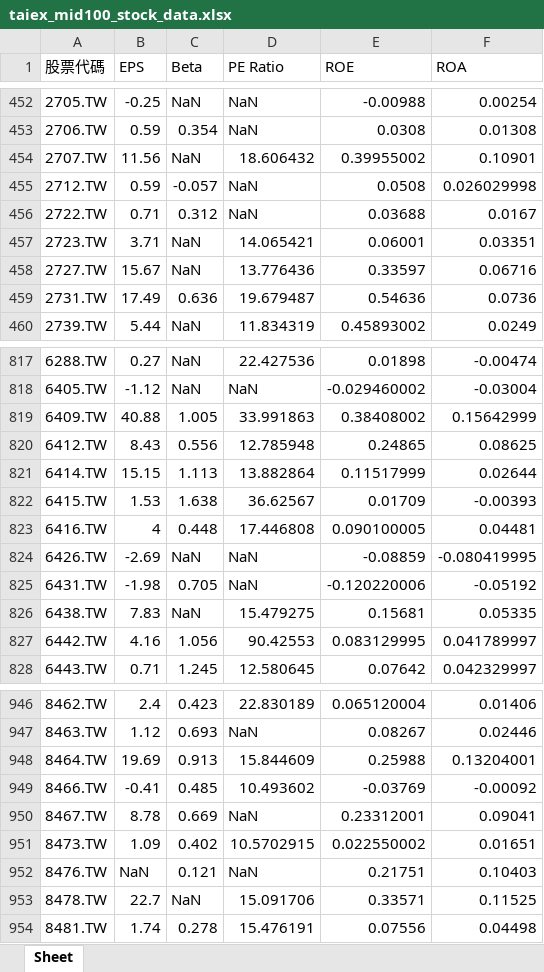
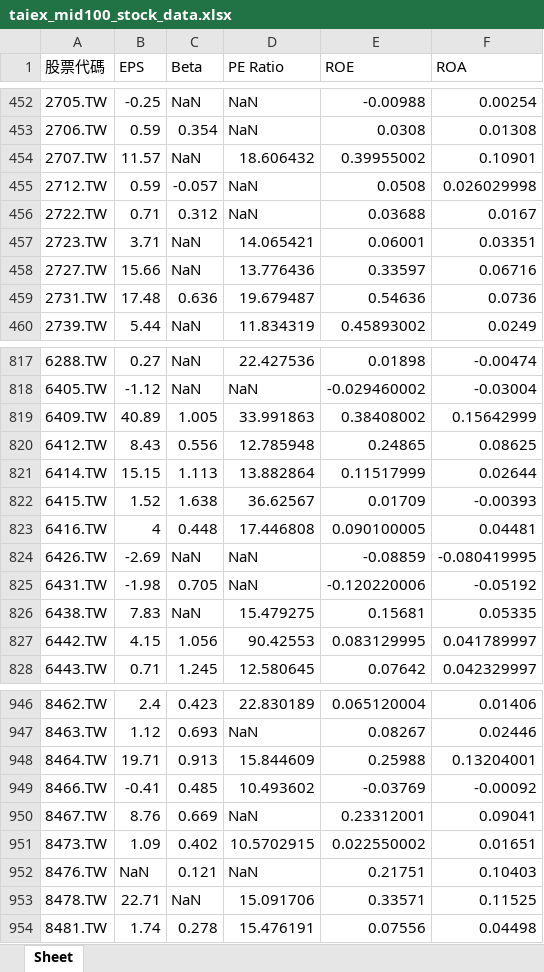
Before and after one commit to Shawn-lung/-morning, an Excel workbook: taiex_mid100_stock_data.xlsx, sheet Sheet, drawn as a sheet; only a part is shown, gaps mark what is left out; values as stored, in another font and other column widths than the file's, no borders; the diff covers the shown part only; the diff names each change by its address in the sheet, - before the commit and + after, or states it on an @@ line.

```diff
--- a/taiex_mid100_stock_data.xlsx (sheet Sheet)
+++ b/taiex_mid100_stock_data.xlsx (sheet Sheet)
-B454 (EPS): 11.56
+B454 (EPS): 11.57
-B458 (EPS): 15.67
+B458 (EPS): 15.66
-B459 (EPS): 17.49
+B459 (EPS): 17.48
-B819 (EPS): 40.88
+B819 (EPS): 40.89
-B822 (EPS): 1.53
+B822 (EPS): 1.52
-B827 (EPS): 4.16
+B827 (EPS): 4.15
-B948 (EPS): 19.69
+B948 (EPS): 19.71
-B950 (EPS): 8.78
+B950 (EPS): 8.76
-B953 (EPS): 22.7
+B953 (EPS): 22.71
```
Also changed, not shown: 63 edited cells elsewhere in this sheet, YYDS.xlsm, 1 other file.
